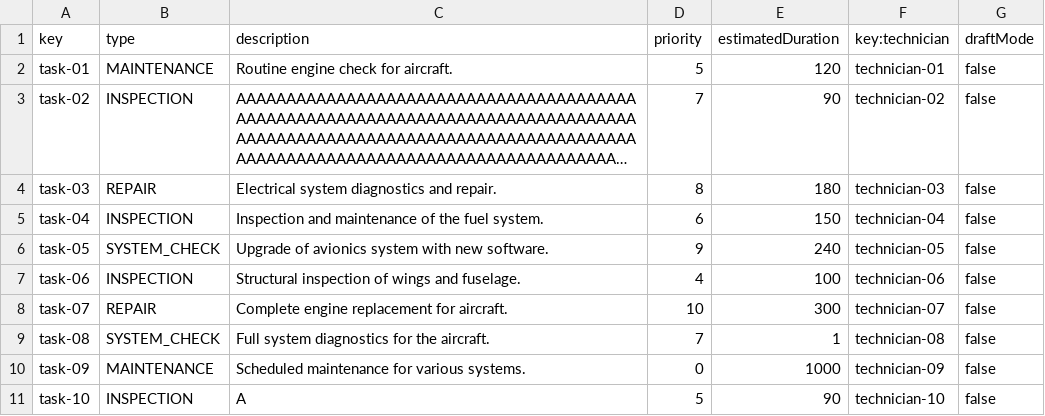
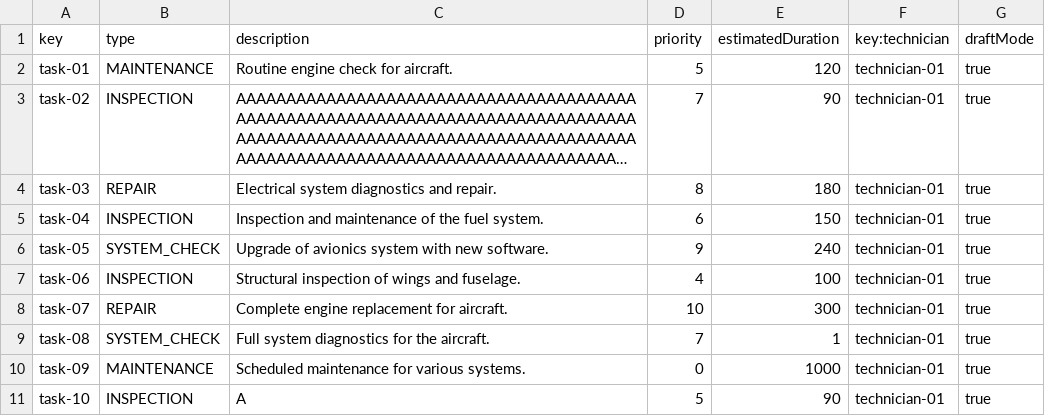
Before and after one commit to DP2-C1-027/AirNav-Logistics-C3, a CSV file: src/main/resources/WEB-INF/data/sample/task.csv, drawn as a sheet; long unchanged cells end in …; the diff names each change by its address in the sheet, - before the commit and + after, or states it on an @@ line.

```diff
--- a/src/main/resources/WEB-INF/data/sample/task.csv
+++ b/src/main/resources/WEB-INF/data/sample/task.csv
-G2:G11 (draftMode): false
+G2:G11 (draftMode): true
-F3 (key:technician): technician-02
+F3 (key:technician): technician-01
-F4 (key:technician): technician-03
+F4 (key:technician): technician-01
-F5 (key:technician): technician-04
+F5 (key:technician): technician-01
-F6 (key:technician): technician-05
+F6 (key:technician): technician-01
-F7 (key:technician): technician-06
+F7 (key:technician): technician-01
-F8 (key:technician): technician-07
+F8 (key:technician): technician-01
-F9 (key:technician): technician-08
+F9 (key:technician): technician-01
-F10 (key:technician): technician-09
+F10 (key:technician): technician-01
-F11 (key:technician): technician-10
+F11 (key:technician): technician-01
```
Also changed, not shown: src/main/resources/WEB-INF/data/sample/involvedIn.csv, src/main/resources/WEB-INF/data/sample/maintanenceRecord.csv, 39 other files.
